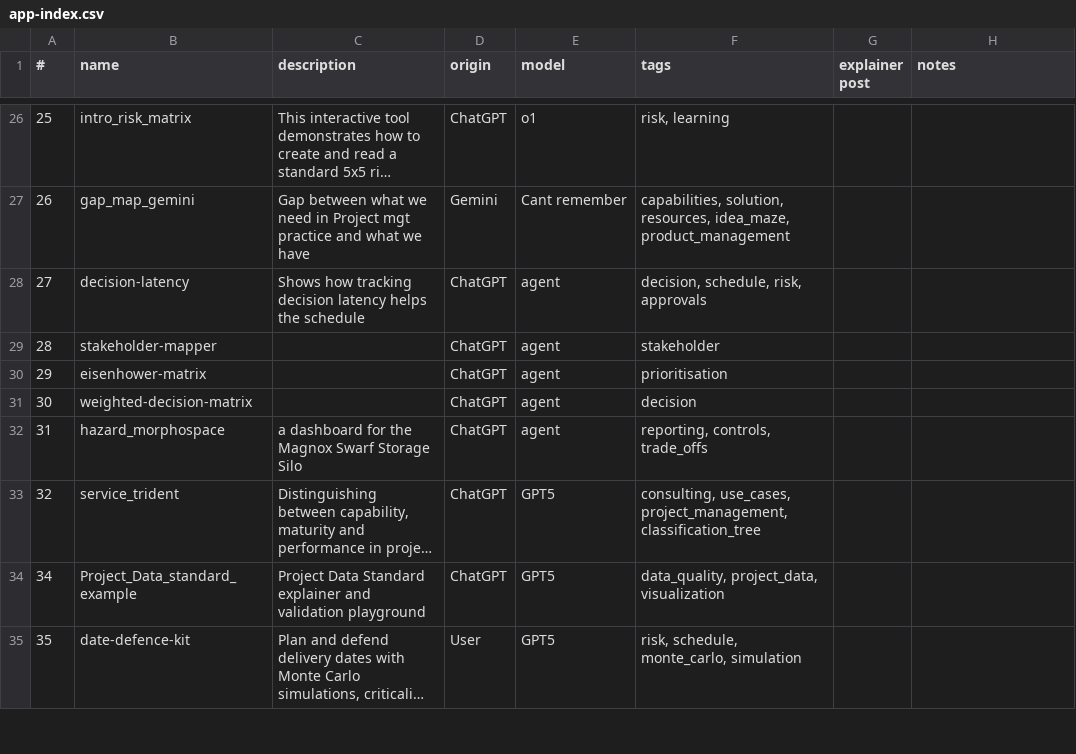
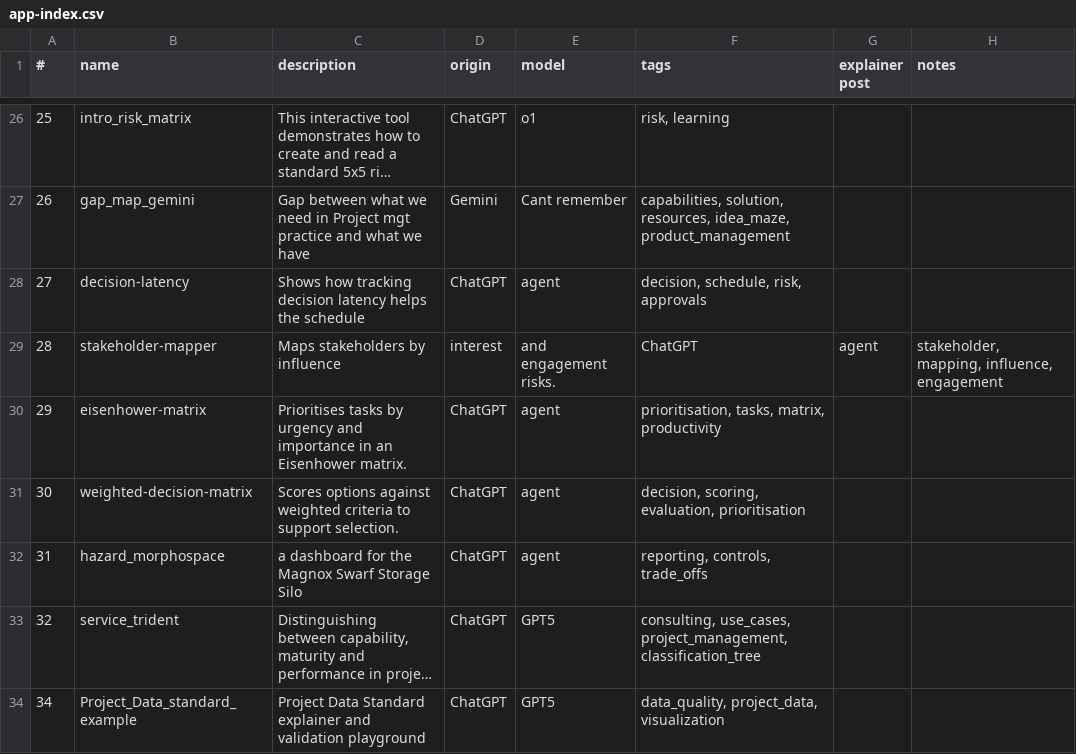
Before and after one commit to lawrencerowland/Project-web-apps, a CSV file: app-index.csv, drawn as a sheet; only a part is shown, gaps mark what is left out; the shorter side is filled out with more unchanged rows; long unchanged cells end in ….

Commit message:
Add descriptions and tags for app index entries

```diff
--- a/app-index.csv
+++ b/app-index.csv
@@ -28,5 +28,5 @@
 27,decision-latency,Shows how tracking decision latency helps the schedule,ChatGPT,agent,"decision, schedule, risk, approvals",,
-28,stakeholder-mapper,,ChatGPT,agent,stakeholder,,
-29,eisenhower-matrix,,ChatGPT,agent,prioritisation,,
-30,weighted-decision-matrix,,ChatGPT,agent,decision,,
+28,stakeholder-mapper,Maps stakeholders by influence, interest, and engagement risks.,ChatGPT,agent,"stakeholder, mapping, influence, engagement",,
+29,eisenhower-matrix,Prioritises tasks by urgency and importance in an Eisenhower matrix.,ChatGPT,agent,"prioritisation, tasks, matrix, productivity",,
+30,weighted-decision-matrix,Scores options against weighted criteria to support selection.,ChatGPT,agent,"decision, scoring, evaluation, prioritisation",,
 31,hazard_morphospace,a dashboard for the Magnox Swarf Storage Silo,ChatGPT,agent,"reporting, controls, trade_offs",,
```
